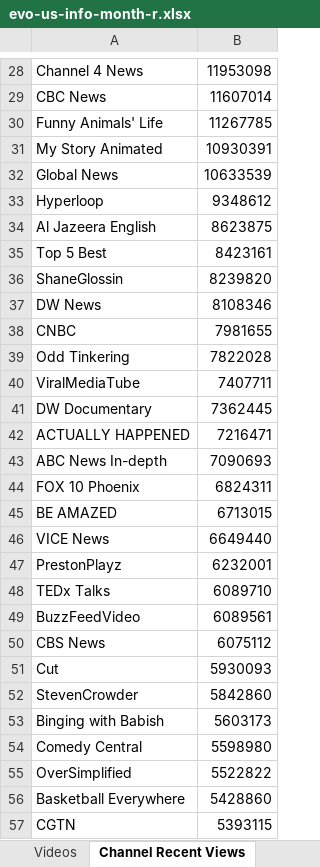
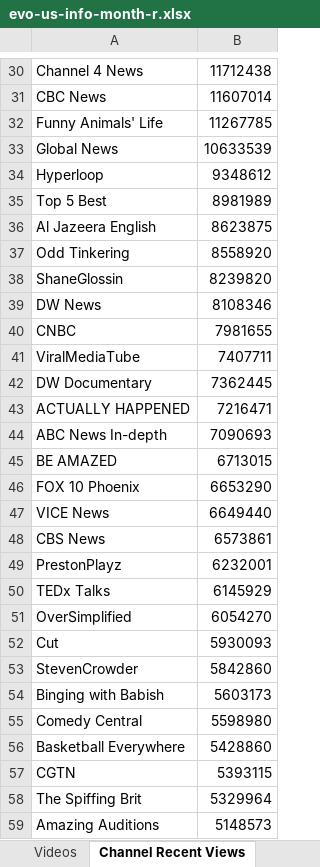
Before and after one commit to pnbt/youtube-transparency, an Excel workbook: app/assets/data/info/evo-us-info-month-r.xlsx, sheet Channel Recent Views, drawn as a sheet; only a part is shown, gaps mark what is left out; the shorter side is filled out with more unchanged rows; values as stored, in another font and other column widths than the file's, no borders; removed rows and columns are numbered as before the commit, all else as after; the diff covers the shown part only; the diff names each change by its address in the sheet, - before the commit and + after, or states it on an @@ line.

```diff
--- a/app/assets/data/info/evo-us-info-month-r.xlsx (sheet Channel Recent Views)
+++ b/app/assets/data/info/evo-us-info-month-r.xlsx (sheet Channel Recent Views)
-B30: 11953098
+B30: 11712438
-row 31: My Story Animated | 10930391
+row 35: Top 5 Best | 8981989
-row 35: Top 5 Best | 8423161
+row 37: Odd Tinkering | 8558920
-row 39: Odd Tinkering | 7822028
-row 44: FOX 10 Phoenix | 6824311
+row 46: FOX 10 Phoenix | 6653290
+row 48: CBS News | 6573861
-B50: 6089710
+B50: 6145929
-row 49: BuzzFeedVideo | 6089561
-row 50: CBS News | 6075112
+row 51: OverSimplified | 6054270
-row 55: OverSimplified | 5522822
```
Also changed, not shown: 51 added rows, 51 removed rows and 9 edited cells elsewhere in this sheet, sheet Videos, app/assets/data/info/evo-us-info-3days-r.xlsx, app/assets/data/info/evo-us-info-3days-v.xlsx, 12 other files.
